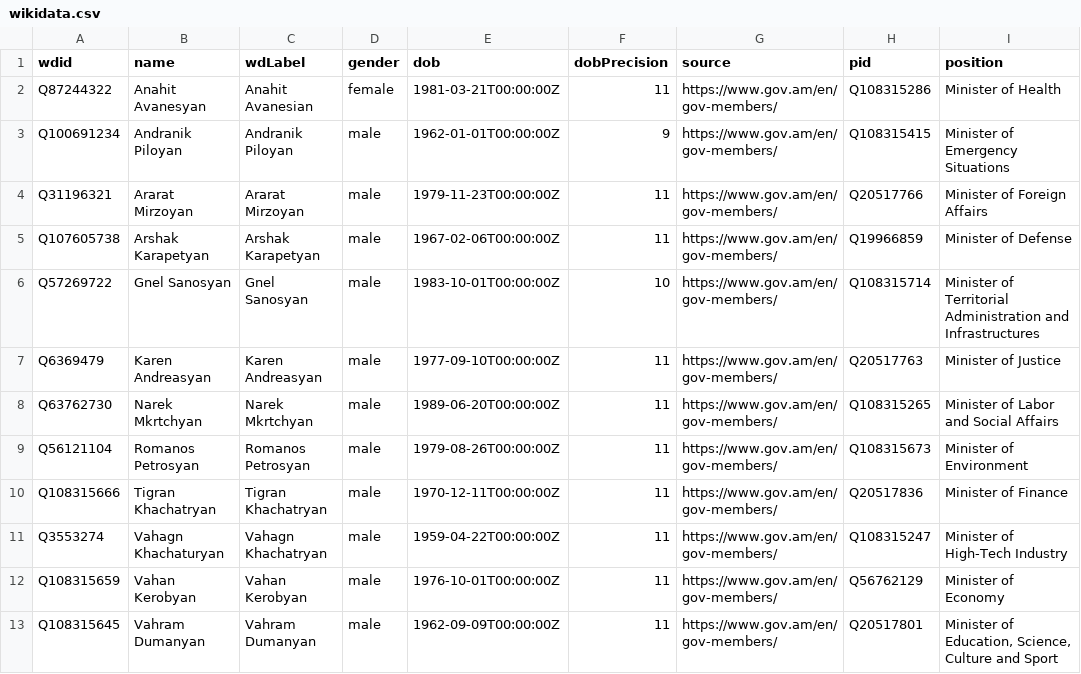
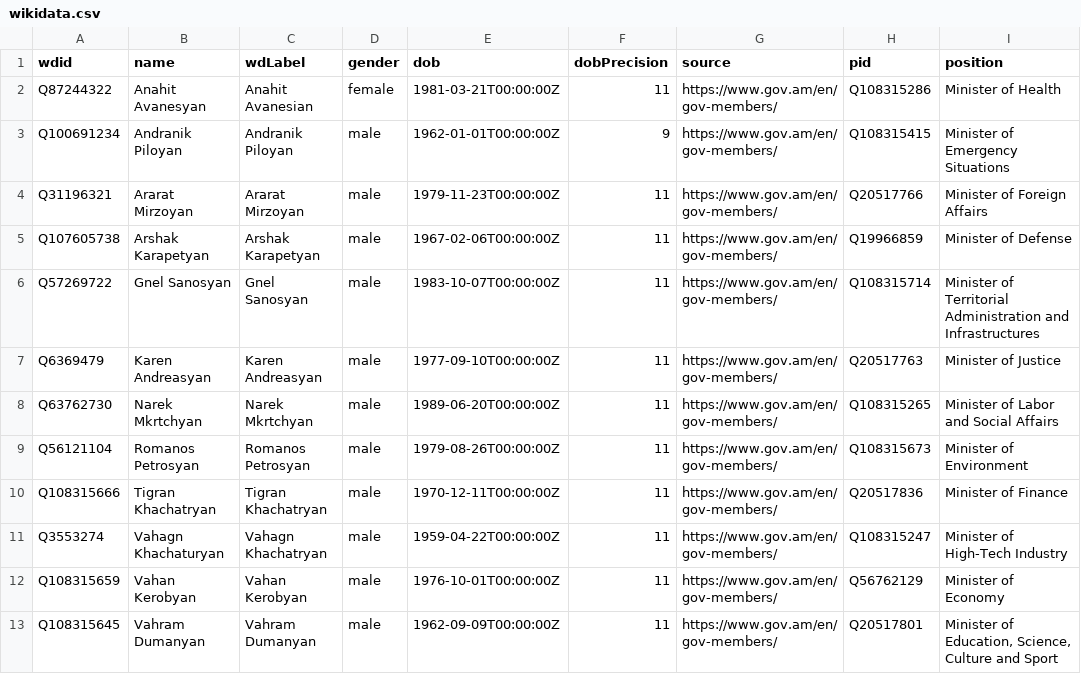
Before and after one commit to every-politician-scrapers/armenia-ministers, a CSV file: data/wikidata.csv, drawn as a sheet; only a part is shown; the diff names each change by its address in the sheet, - before the commit and + after, or states it on an @@ line.

Commit message:
Automated update

```diff
--- a/data/wikidata.csv
+++ b/data/wikidata.csv
-E6 (dob): 1983-10-01T00:00:00Z
+E6 (dob): 1983-10-07T00:00:00Z
-F6 (dobPrecision): 10
+F6 (dobPrecision): 11
```
